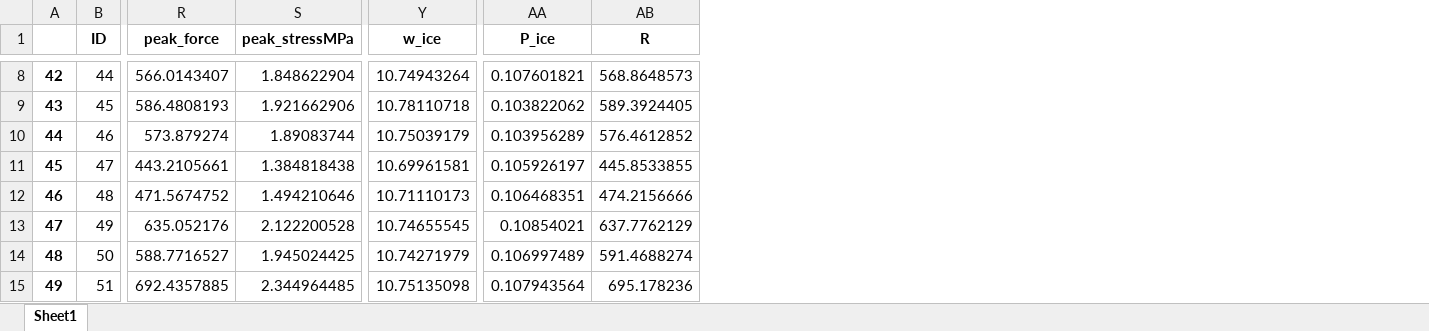
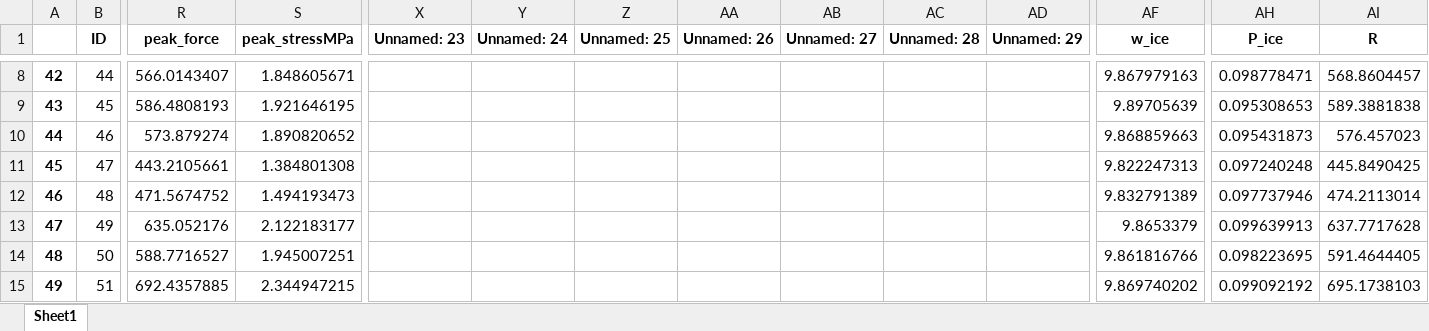
Before and after one commit to GFG13/beam-bending, an Excel workbook: data/sig_t-output.xlsx, sheet Sheet1, drawn as a sheet; only a part is shown, gaps mark what is left out; values as stored, in another font and other column widths than the file's, no borders; addresses are those after the commit; the diff covers the shown part only; the diff names each change by its address in the sheet, - before the commit and + after, or states it on an @@ line.

```diff
--- a/data/sig_t-output.xlsx (sheet Sheet1)
+++ b/data/sig_t-output.xlsx (sheet Sheet1)
+column X (Unnamed: 23), empty
+column Y (Unnamed: 24), empty
+column Z (Unnamed: 25), empty
+column AA (Unnamed: 26), empty
+column AB (Unnamed: 27), empty
+column AC (Unnamed: 28), empty
+column AD (Unnamed: 29), empty
-S8 (peak_stressMPa): 1.848622904
+S8 (peak_stressMPa): 1.848605671
-AF8 (w_ice): 10.74943264
+AF8 (w_ice): 9.867979163
-AH8 (P_ice): 0.107601821
+AH8 (P_ice): 0.098778471
-AI8 (R): 568.8648573
+AI8 (R): 568.8604457
-S9 (peak_stressMPa): 1.921662906
+S9 (peak_stressMPa): 1.921646195
-AF9 (w_ice): 10.78110718
+AF9 (w_ice): 9.89705639
-AH9 (P_ice): 0.103822062
+AH9 (P_ice): 0.095308653
-AI9 (R): 589.3924405
+AI9 (R): 589.3881838
-S10 (peak_stressMPa): 1.89083744
+S10 (peak_stressMPa): 1.890820652
-AF10 (w_ice): 10.75039179
+AF10 (w_ice): 9.868859663
-AH10 (P_ice): 0.103956289
+AH10 (P_ice): 0.095431873
-AI10 (R): 576.4612852
+AI10 (R): 576.457023
-S11 (peak_stressMPa): 1.384818438
+S11 (peak_stressMPa): 1.384801308
-AF11 (w_ice): 10.69961581
+AF11 (w_ice): 9.822247313
-AH11 (P_ice): 0.105926197
+AH11 (P_ice): 0.097240248
-AI11 (R): 445.8533855
+AI11 (R): 445.8490425
-S12 (peak_stressMPa): 1.494210646
+S12 (peak_stressMPa): 1.494193473
-AF12 (w_ice): 10.71110173
+AF12 (w_ice): 9.832791389
-AH12 (P_ice): 0.106468351
+AH12 (P_ice): 0.097737946
-AI12 (R): 474.2156666
+AI12 (R): 474.2113014
-S13 (peak_stressMPa): 2.122200528
+S13 (peak_stressMPa): 2.122183177
-AF13 (w_ice): 10.74655545
+AF13 (w_ice): 9.8653379
-AH13 (P_ice): 0.10854021
+AH13 (P_ice): 0.099639913
-AI13 (R): 637.7762129
+AI13 (R): 637.7717628
-S14 (peak_stressMPa): 1.945024425
+S14 (peak_stressMPa): 1.945007251
-AF14 (w_ice): 10.74271979
+AF14 (w_ice): 9.861816766
-AH14 (P_ice): 0.106997489
+AH14 (P_ice): 0.098223695
-AI14 (R): 591.4688274
+AI14 (R): 591.4644405
-S15 (peak_stressMPa): 2.344964485
+S15 (peak_stressMPa): 2.344947215
-AF15 (w_ice): 10.75135098
+AF15 (w_ice): 9.869740202
-AH15 (P_ice): 0.107943564
+AH15 (P_ice): 0.099092192
-AI15 (R): 695.178236
+AI15 (R): 695.1738103
```
Also changed, not shown: 163 edited cells elsewhere in this sheet, 6 other files.
